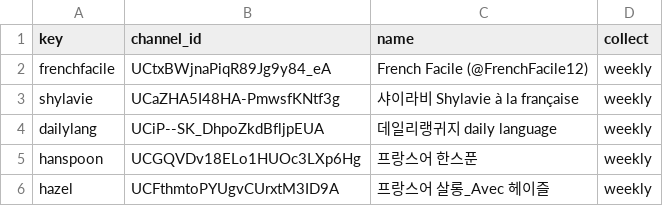
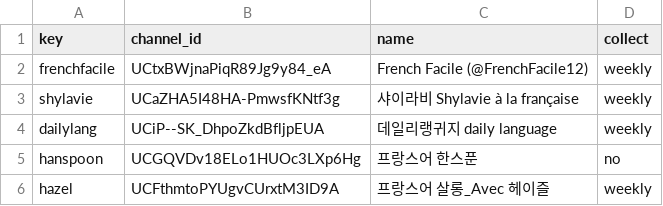
Before and after one commit to ybbarng/study-french, a TSV file: docs/youtube-channels/channels.tsv, drawn as a sheet.

```diff
--- a/docs/youtube-channels/channels.tsv
+++ b/docs/youtube-channels/channels.tsv
@@ -4,3 +4,3 @@ shylavie	UCaZHA5I48HA-PmwsfKNtf3g	샤이라비 Shylavie à la française	weekly
 dailylang	UCiP--SK_DhpoZkdBfljpEUA	데일리랭귀지 daily language	weekly
-hanspoon	UCGQVDv18ELo1HUOc3LXp6Hg	프랑스어 한스푼	weekly
+hanspoon	UCGQVDv18ELo1HUOc3LXp6Hg	프랑스어 한스푼	no
 hazel	UCFthmtoPYUgvCUrxtM3ID9A	프랑스어 살롱_Avec 헤이즐	weekly
```
Also changed, not shown: 1 other file.
